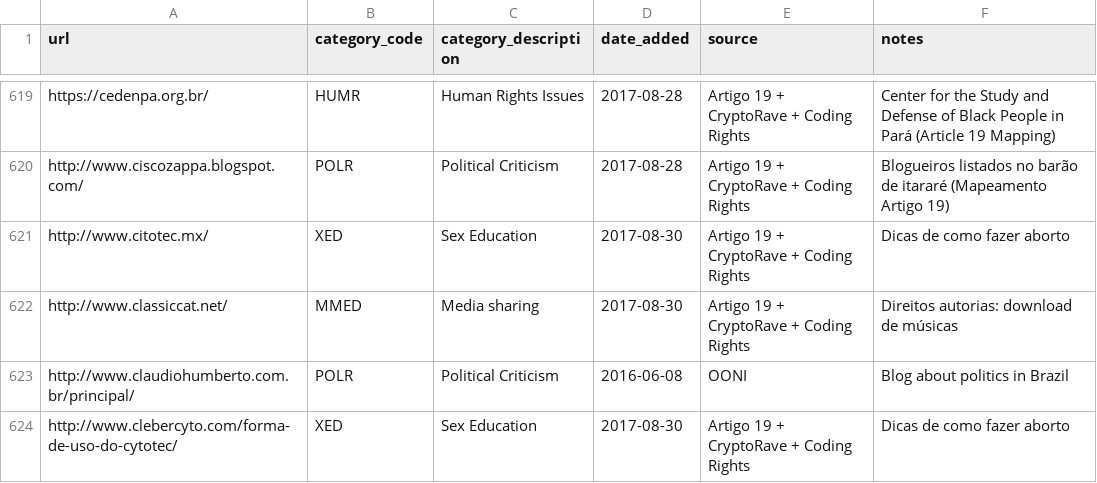
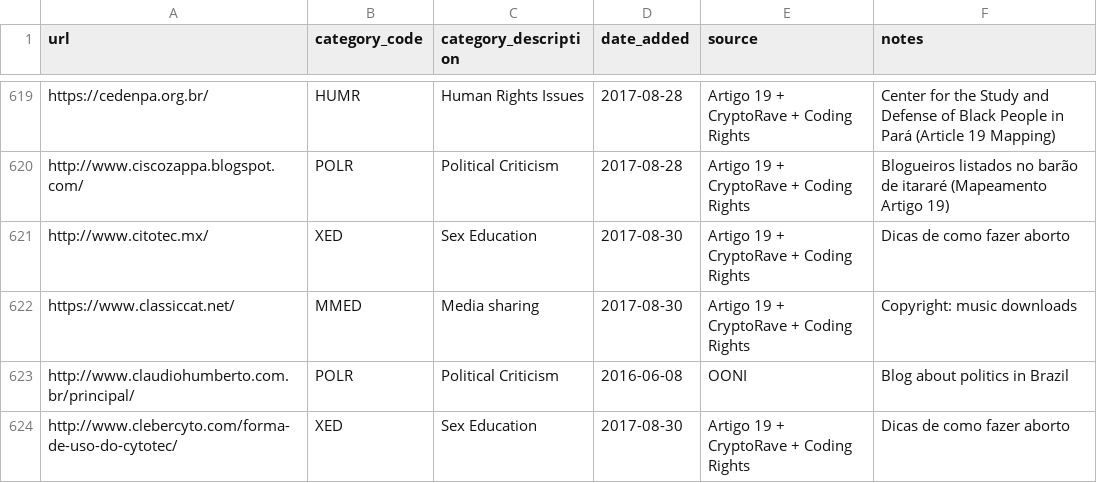
Before and after one commit to ooni/test-lists, a CSV file: lists/br.csv, drawn as a sheet; only a part is shown, gaps mark what is left out.

Commit message:
Upgraded to HTTPS

```diff
--- a/lists/br.csv
+++ b/lists/br.csv
@@ -621,3 +621,3 @@ http://www.ciscozappa.blogspot.com/,POLR,Political Criticism,2017-08-28,Artigo 1
 http://www.citotec.mx/,XED,Sex Education,2017-08-30,Artigo 19 + CryptoRave + Coding Rights,Dicas de como fazer aborto
-http://www.classiccat.net/,MMED,Media sharing,2017-08-30,Artigo 19 + CryptoRave + Coding Rights,Direitos autorias: download de músicas
+https://www.classiccat.net/,MMED,Media sharing,2017-08-30,Artigo 19 + CryptoRave + Coding Rights,Copyright: music downloads
 http://www.claudiohumberto.com.br/principal/,POLR,Political Criticism,2016-06-08,OONI,Blog about politics in Brazil
```
